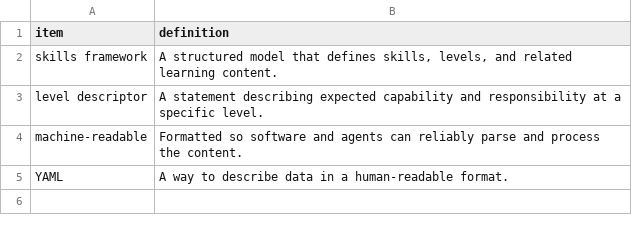
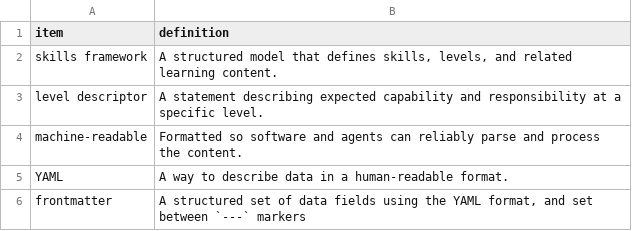
Before and after one commit to berthelemy/skills-framework, a CSV file: _data/glossary.csv, drawn as a sheet; the diff names each change by its address in the sheet, - before the commit and + after, or states it on an @@ line.

```diff
--- a/_data/glossary.csv
+++ b/_data/glossary.csv
+row 6: frontmatter | A structured set of data fields using the YAML format, and set between `---` markers
```
Also changed, not shown: 31 other files.
